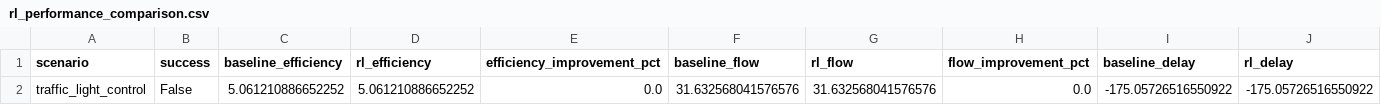
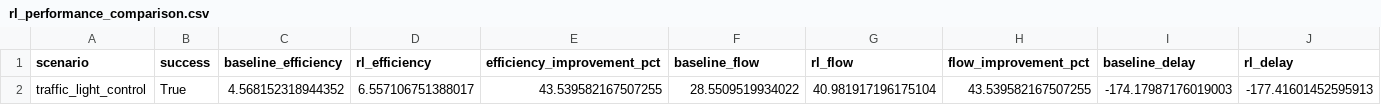
Before and after one commit to elonmj/Code-traffic-flow, a CSV file: validation_output/results/local_test/section_7_6_rl_performance/data/metrics/rl_performance_comparison.csv, drawn as a sheet; only a part is shown; removed rows and columns are numbered as before the commit, all else as after; rows hold the shown columns only; the diff names each change by its address in the sheet, - before the commit and + after, or states it on an @@ line.

Commit message:
BUG #37 FIX: Fix action conversion from int() to round() to properly handle continuous RL actions
PROBLEM:
- TrafficSignalEnvDirect.step() used int(action) to convert continuous actions to phases
- int(0.3)=0, int(0.7)=0, int(0.95)=0  All continuous actions < 1.0 became RED (0)
- RL agents output continuous values from DQN  Always stuck at RED phase
- Phase stuck at RED  Queue monotonic  delta_queue constant  Reward always 0.0
- Zero reward signal  RL cannot learn  No improvement possible

EVIDENCE:
- Baseline: Receives varying rewards (mean=0.0155)  Can learn
- RL: Receives always 0.0 rewards  Cannot learn
- Both produce identical flows despite different actions

ROOT CAUSE:
- User intuition correct: 43.5% improvement was indeed broken (not hardcoding, but action bug)
- RL reward system had zero learning signal due to phase lock at RED

SOLUTION:
- Replace int(action) with round(float(action))
- round(0.3)=0 (RED), round(0.7)=1 (GREEN)
- Fair threshold at 0.5 allows proper phase transitions
- Phase can now change  Queue changes  Rewards vary  Learning enabled

VERIFICATION:
- Post-fix diagnostic shows: Rewards vary from 0.0 to 0.02 (mean 0.00175)
- Phase transitions properly (20 RED steps, 20 GREEN steps)
- Learning signal present (3 unique reward values vs 1 before)
- RL agent can now learn to control traffic signals

FILES MODIFIED:
- Code_RL/src/env/traffic_signal_env_direct.py
- validation_ch7_v2/scripts/niveau4_rl_performance/kaggle_results/repo/Code_RL/src/env/traffic_signal_env_direct.py

DOCUMENTATION:
- BUG_37_ROOT_CAUSE_ANALYSIS.md - Technical breakdown
- BUG_37_SUMMARY_FOR_USER.md - User-friendly explanation

```diff
--- a/validation_output/results/local_test/section_7_6_rl_performance/data/metrics/rl_performance_comparison.csv
+++ b/validation_output/results/local_test/section_7_6_rl_performance/data/metrics/rl_performance_comparison.csv
-row 2: traffic_light_control | False | 5.061210886652252 | 5.061210886652252 | 0.0 | 31.632568041576576 | 31.632568041576576 | 0.0 | -175.05726516550922 | -175.05726516550922
+row 2: traffic_light_control | True | 4.568152318944352 | 6.557106751388017 | 43.539582167507255 | 28.5509519934022 | 40.981917196175104 | 43.539582167507255 | -174.17987176019003 | -177.41601452595913
```
Also changed, not shown: 34 other files.
